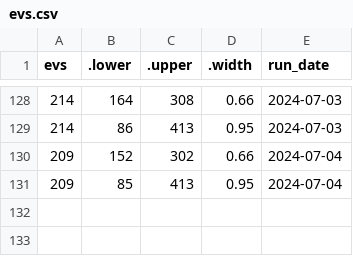
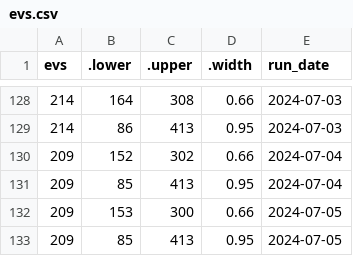
Before and after one commit to markjrieke/2024-potus, a CSV file: out/polls/evs.csv, drawn as a sheet; only a part is shown, gaps mark what is left out.

```diff
--- a/out/polls/evs.csv
+++ b/out/polls/evs.csv
@@ -131 +131,3 @@ evs,.lower,.upper,.width,run_date
 209,85,413,0.95,2024-07-04
+209,153,300,0.66,2024-07-05
+209,85,413,0.95,2024-07-05
```
Also changed, not shown: out/approval/e_day_approval_current.csv, out/model_log.csv, 5 other files.
